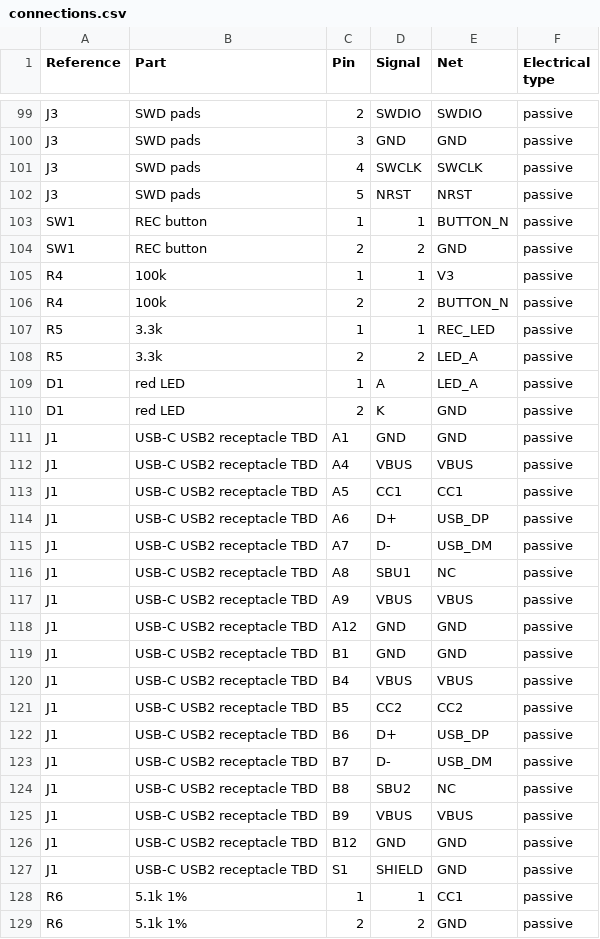
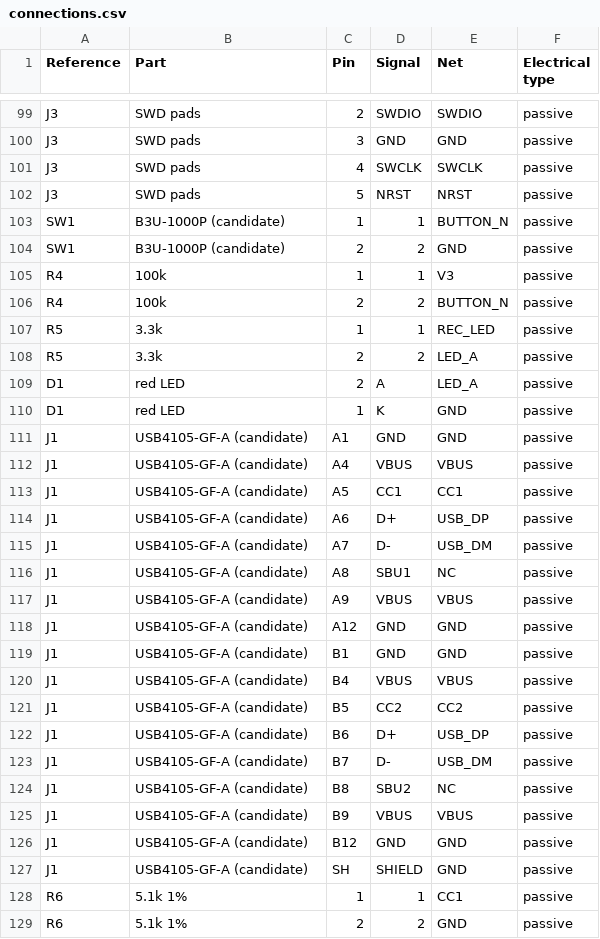
Before and after one commit to nyanko3141592/pendant-recorder, a CSV file: hardware/rev-a/connections.csv, drawn as a sheet; only a part is shown, gaps mark what is left out; the diff covers the shown part only.

```diff
--- a/hardware/rev-a/connections.csv
+++ b/hardware/rev-a/connections.csv
@@ -102,4 +102,4 @@ J3,SWD pads,4,SWCLK,SWCLK,passive
 J3,SWD pads,5,NRST,NRST,passive
-SW1,REC button,1,1,BUTTON_N,passive
-SW1,REC button,2,2,GND,passive
+SW1,B3U-1000P (candidate),1,1,BUTTON_N,passive
+SW1,B3U-1000P (candidate),2,2,GND,passive
 R4,100k,1,1,V3,passive
@@ -108,21 +108,21 @@ R5,3.3k,1,1,REC_LED,passive
 R5,3.3k,2,2,LED_A,passive
-D1,red LED,1,A,LED_A,passive
-D1,red LED,2,K,GND,passive
-J1,USB-C USB2 receptacle TBD,A1,GND,GND,passive
-J1,USB-C USB2 receptacle TBD,A4,VBUS,VBUS,passive
-J1,USB-C USB2 receptacle TBD,A5,CC1,CC1,passive
-J1,USB-C USB2 receptacle TBD,A6,D+,USB_DP,passive
-J1,USB-C USB2 receptacle TBD,A7,D-,USB_DM,passive
-J1,USB-C USB2 receptacle TBD,A8,SBU1,NC,passive
-J1,USB-C USB2 receptacle TBD,A9,VBUS,VBUS,passive
-J1,USB-C USB2 receptacle TBD,A12,GND,GND,passive
-J1,USB-C USB2 receptacle TBD,B1,GND,GND,passive
-J1,USB-C USB2 receptacle TBD,B4,VBUS,VBUS,passive
-J1,USB-C USB2 receptacle TBD,B5,CC2,CC2,passive
-J1,USB-C USB2 receptacle TBD,B6,D+,USB_DP,passive
-J1,USB-C USB2 receptacle TBD,B7,D-,USB_DM,passive
-J1,USB-C USB2 receptacle TBD,B8,SBU2,NC,passive
-J1,USB-C USB2 receptacle TBD,B9,VBUS,VBUS,passive
-J1,USB-C USB2 receptacle TBD,B12,GND,GND,passive
-J1,USB-C USB2 receptacle TBD,S1,SHIELD,GND,passive
+D1,red LED,2,A,LED_A,passive
+D1,red LED,1,K,GND,passive
+J1,USB4105-GF-A (candidate),A1,GND,GND,passive
+J1,USB4105-GF-A (candidate),A4,VBUS,VBUS,passive
+J1,USB4105-GF-A (candidate),A5,CC1,CC1,passive
+J1,USB4105-GF-A (candidate),A6,D+,USB_DP,passive
+J1,USB4105-GF-A (candidate),A7,D-,USB_DM,passive
+J1,USB4105-GF-A (candidate),A8,SBU1,NC,passive
+J1,USB4105-GF-A (candidate),A9,VBUS,VBUS,passive
+J1,USB4105-GF-A (candidate),A12,GND,GND,passive
+J1,USB4105-GF-A (candidate),B1,GND,GND,passive
+J1,USB4105-GF-A (candidate),B4,VBUS,VBUS,passive
+J1,USB4105-GF-A (candidate),B5,CC2,CC2,passive
+J1,USB4105-GF-A (candidate),B6,D+,USB_DP,passive
+J1,USB4105-GF-A (candidate),B7,D-,USB_DM,passive
+J1,USB4105-GF-A (candidate),B8,SBU2,NC,passive
+J1,USB4105-GF-A (candidate),B9,VBUS,VBUS,passive
+J1,USB4105-GF-A (candidate),B12,GND,GND,passive
+J1,USB4105-GF-A (candidate),SH,SHIELD,GND,passive
 R6,5.1k 1%,1,1,CC1,passive
```
Also changed, not shown: 1 removed row and 19 edited cells elsewhere in this file, hardware/rev-a/bom.csv, 28 other files.
